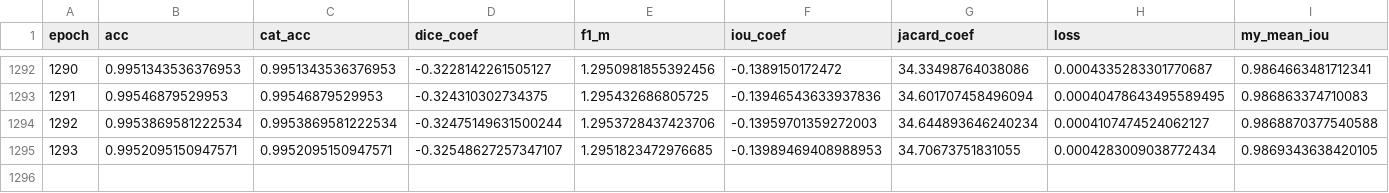
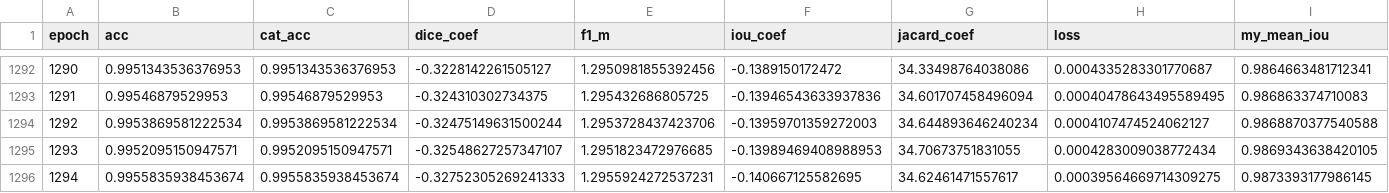
Before and after one commit to samiulengineer/dubai_satellite_image_segmentation, a CSV file: dubai_satellite_image_keras/csv_logger/u2net/u2net_epochs_10000_27-Feb-22.csv, drawn as a sheet; only a part is shown, gaps mark what is left out; rows hold the shown columns only; the diff names each change by its address in the sheet, - before the commit and + after, or states it on an @@ line.

```diff
--- a/dubai_satellite_image_keras/csv_logger/u2net/u2net_epochs_10000_27-Feb-22.csv
+++ b/dubai_satellite_image_keras/csv_logger/u2net/u2net_epochs_10000_27-Feb-22.csv
+row 1296: 1294 | 0.9955835938453674 | 0.9955835938453674 | -0.32752305269241333 | 1.2955924272537231 | -0.140667125582695 | 34.62461471557617 | 0.00039564669714309275 | 0.9873393177986145
```
Also changed, not shown: 2 other files.
